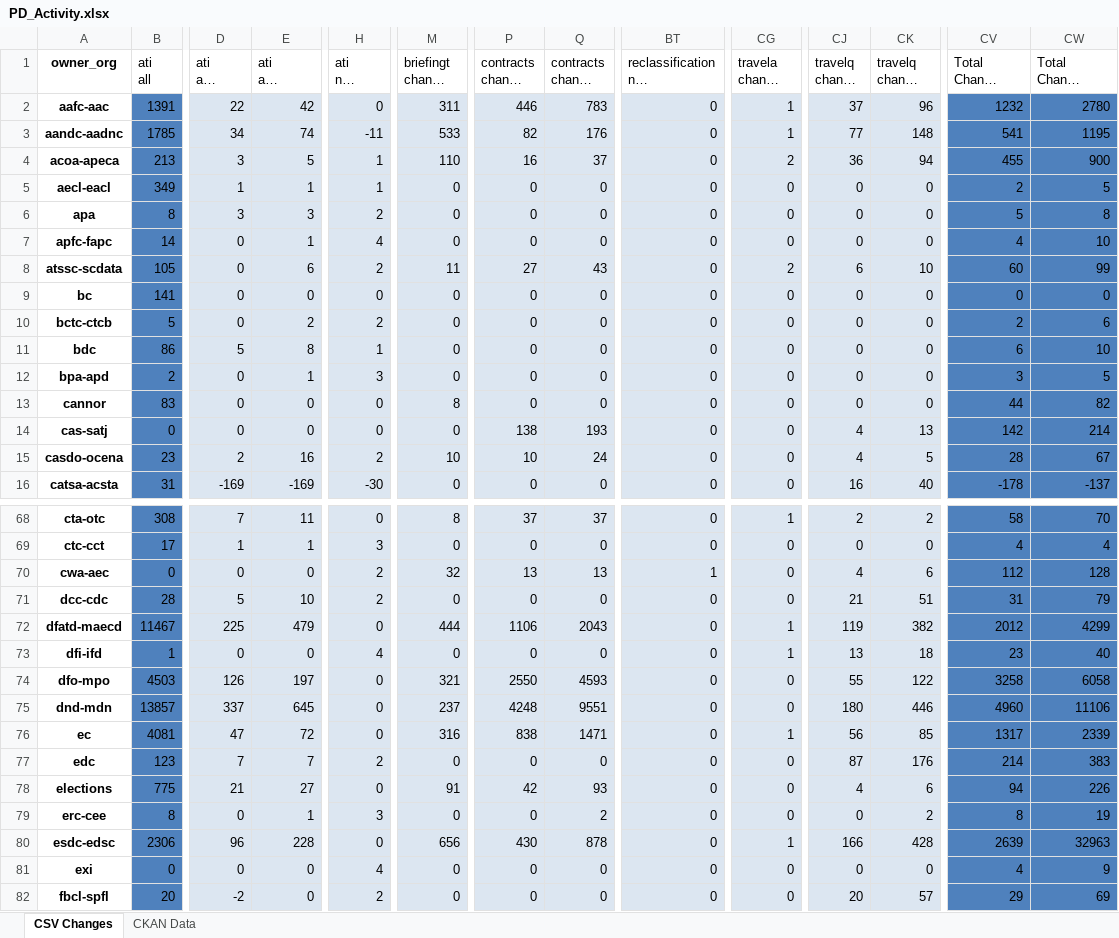
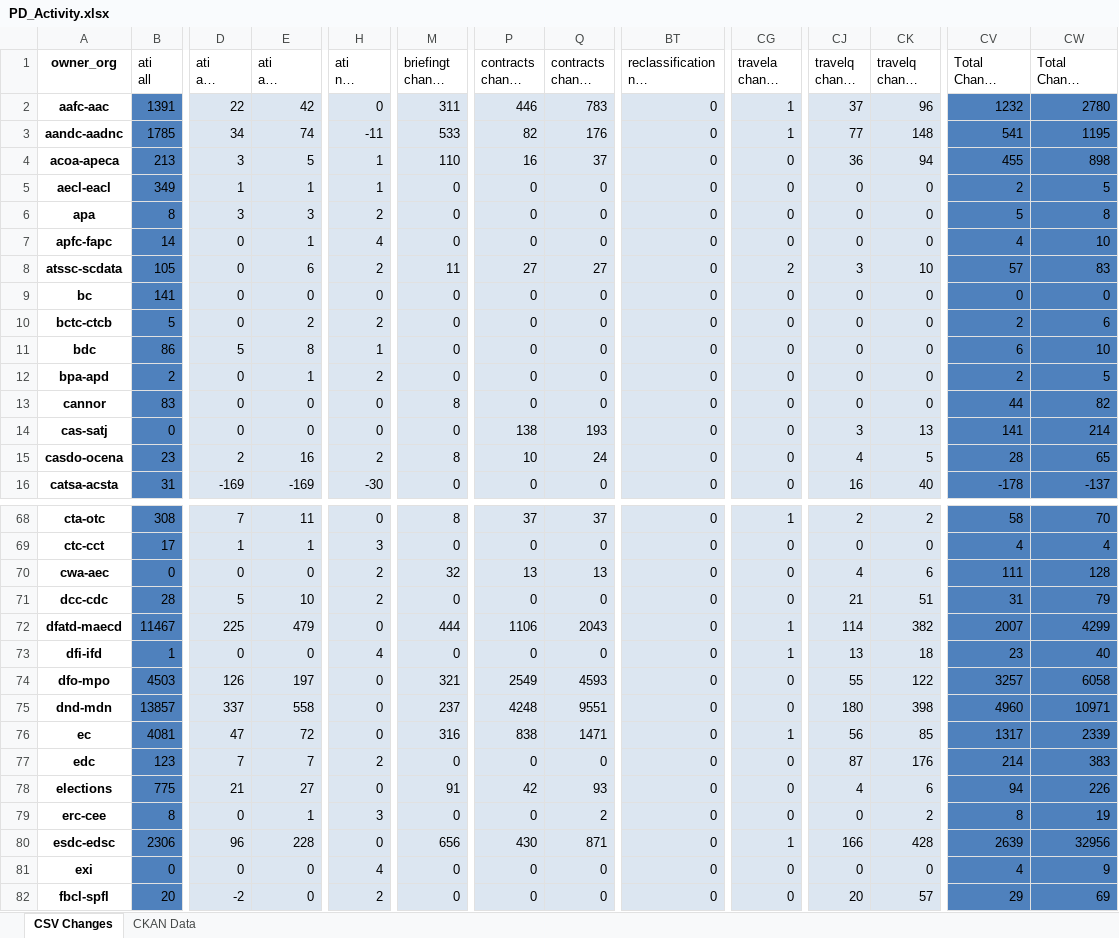
Before and after one commit to PatLittle/analytics-corporate-reporting, an Excel workbook: PD_CHANGES_RPT/PD_Activity.xlsx, sheet CSV Changes, drawn as a sheet; only a part is shown, gaps mark what is left out; long unchanged cells end in …; values as stored, in another font and other column widths than the file's, no borders; the diff covers the shown part only; the diff names each change by its address in the sheet, - before the commit and + after, or states it on an @@ line.

```diff
--- a/PD_CHANGES_RPT/PD_Activity.xlsx (sheet CSV Changes)
+++ b/PD_CHANGES_RPT/PD_Activity.xlsx (sheet CSV Changes)
-CG4 (travela change 6-months): 2
+CG4 (travela change 6-months): 0
-CW4 (Total Change 6-months): 900
+CW4 (Total Change 6-months): 898
-Q8 (contracts change 6-months): 43
+Q8 (contracts change 6-months): 27
-CJ8 (travelq change 90-days): 6
+CJ8 (travelq change 90-days): 3
-CV8 (Total Change 90-days): 60
+CV8 (Total Change 90-days): 57
-CW8 (Total Change 6-months): 99
+CW8 (Total Change 6-months): 83
-H12 (ati nil change 90-days): 3
+H12 (ati nil change 90-days): 2
-CV12 (Total Change 90-days): 3
+CV12 (Total Change 90-days): 2
-CJ14 (travelq change 90-days): 4
+CJ14 (travelq change 90-days): 3
-CV14 (Total Change 90-days): 142
+CV14 (Total Change 90-days): 141
-M15 (briefingt change 6-months): 10
+M15 (briefingt change 6-months): 8
-CW15 (Total Change 6-months): 67
+CW15 (Total Change 6-months): 65
-BT70: 1
+BT70: 0
-CV70 (Total Change 90-days): 112
+CV70 (Total Change 90-days): 111
-CJ72 (travelq change 90-days): 119
+CJ72 (travelq change 90-days): 114
-CV72 (Total Change 90-days): 2012
+CV72 (Total Change 90-days): 2007
-P74 (contracts change 90-days): 2550
+P74 (contracts change 90-days): 2549
-CV74 (Total Change 90-days): 3258
+CV74 (Total Change 90-days): 3257
-E75 (ati all change 6-months): 645
+E75 (ati all change 6-months): 558
-CK75 (travelq change 6-months): 446
+CK75 (travelq change 6-months): 398
-CW75 (Total Change 6-months): 11106
+CW75 (Total Change 6-months): 10971
-Q80 (contracts change 6-months): 878
+Q80 (contracts change 6-months): 871
-CW80 (Total Change 6-months): 32963
+CW80 (Total Change 6-months): 32956
```
Also changed, not shown: 71 edited cells elsewhere in this sheet, 1 other file.
